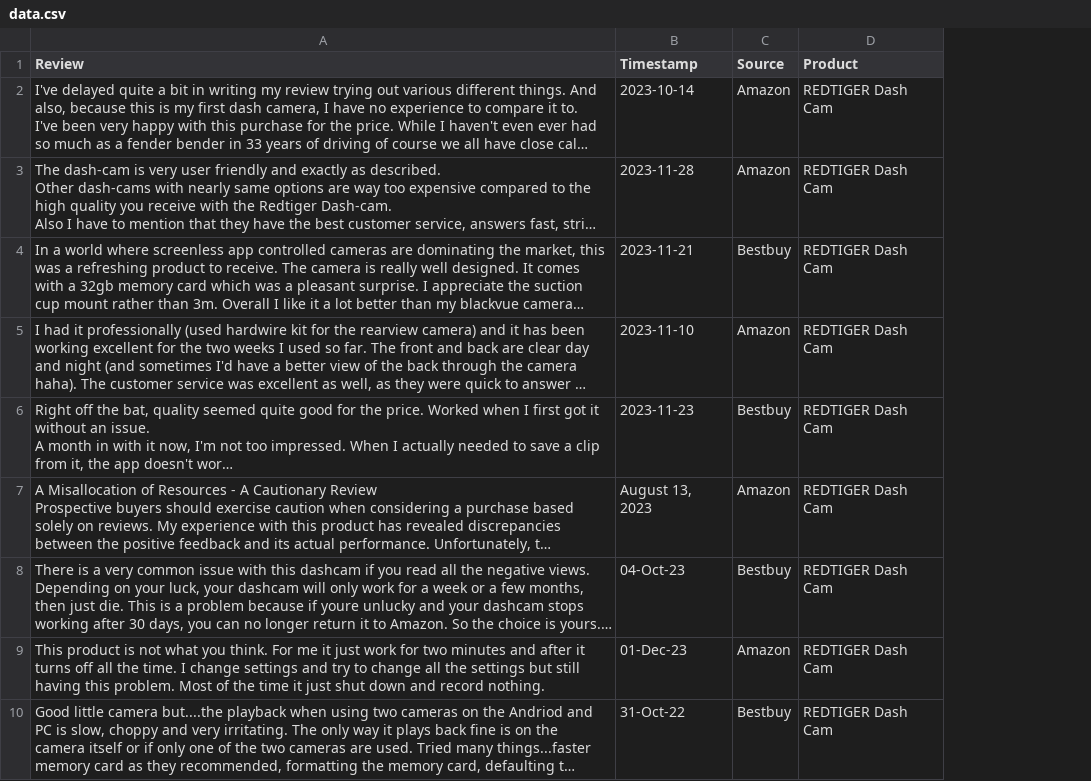
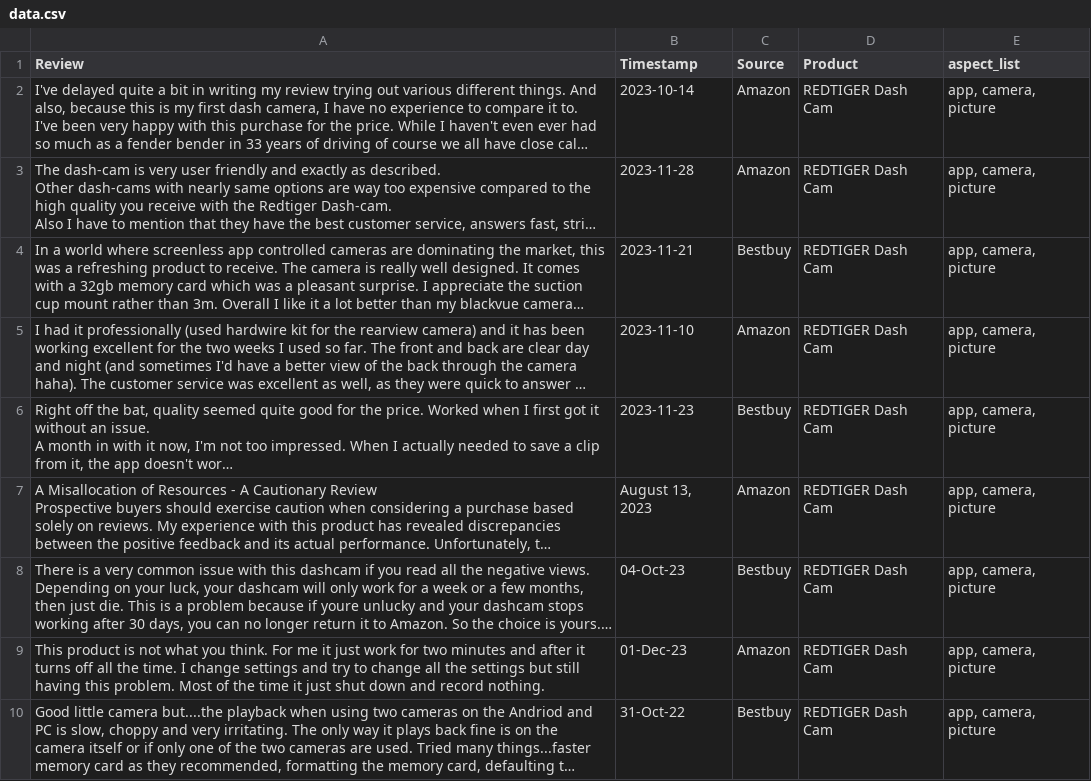
Before and after one commit to JoviLambton/NLP-Project-Sentiment-Analysis, a CSV file: data.csv, drawn as a sheet; only a part is shown; long unchanged cells end in …; the diff names each change by its address in the sheet, - before the commit and + after, or states it on an @@ line.

Commit message:
Aspect analysis added

```diff
--- a/data.csv
+++ b/data.csv
+column E (aspect_list), rows 2-10: all app, camera, picture
```
Also changed, not shown: 1 other file.
